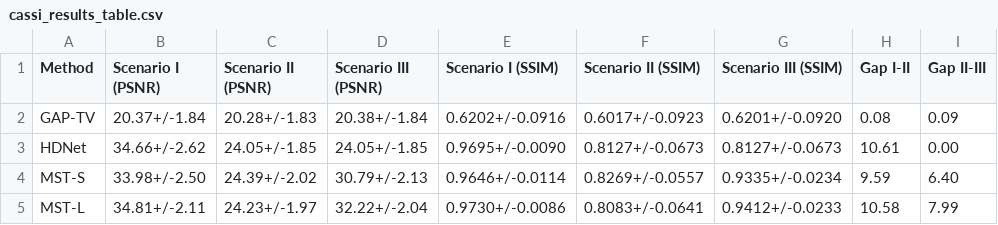
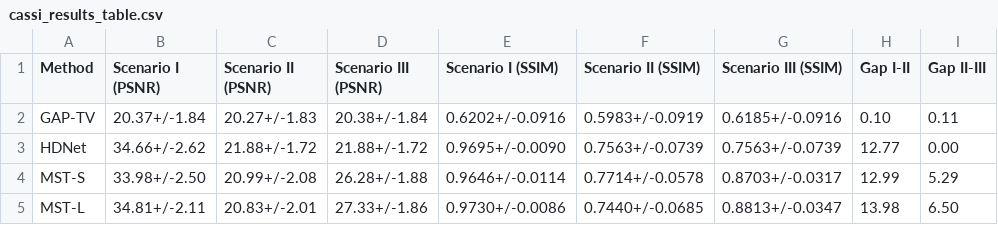
Before and after one commit to integritynoble/Physics_World_Model, a CSV file: papers/inversenet/tables/cassi_results_table.csv, drawn as a sheet.

Commit message:
Update InverseNet paper and CASSI figures for 5-parameter mismatch model
Update CASSI from 3-param (mask only) to 5-param mismatch (mask + dispersion):
- Add dispersion slope a1=2.02 px/band and axis offset alpha=0.15 deg
- Scenario II degradation increases: MST-L 10.58→13.98 dB, HDNet 10.61→12.78 dB
- Oracle recovery drops: MST-L 75.5%→46.5% (dispersion limits mask-only correction)
- Regenerate all 7 CASSI figures with updated validation results
- Update all tables, analysis, discussion, and conclusion sections

```diff
--- a/papers/inversenet/tables/cassi_results_table.csv
+++ b/papers/inversenet/tables/cassi_results_table.csv
@@ -1,5 +1,5 @@
 Method,Scenario I (PSNR),Scenario II (PSNR),Scenario III (PSNR),Scenario I (SSIM),Scenario II (SSIM),Scenario III (SSIM),Gap I-II,Gap II-III
-GAP-TV,20.37+/-1.84,20.28+/-1.83,20.38+/-1.84,0.6202+/-0.0916,0.6017+/-0.0923,0.6201+/-0.0920,0.08,0.09
-HDNet,34.66+/-2.62,24.05+/-1.85,24.05+/-1.85,0.9695+/-0.0090,0.8127+/-0.0673,0.8127+/-0.0673,10.61,0.00
-MST-S,33.98+/-2.50,24.39+/-2.02,30.79+/-2.13,0.9646+/-0.0114,0.8269+/-0.0557,0.9335+/-0.0234,9.59,6.40
-MST-L,34.81+/-2.11,24.23+/-1.97,32.22+/-2.04,0.9730+/-0.0086,0.8083+/-0.0641,0.9412+/-0.0233,10.58,7.99
+GAP-TV,20.37+/-1.84,20.27+/-1.83,20.38+/-1.84,0.6202+/-0.0916,0.5983+/-0.0919,0.6185+/-0.0916,0.10,0.11
+HDNet,34.66+/-2.62,21.88+/-1.72,21.88+/-1.72,0.9695+/-0.0090,0.7563+/-0.0739,0.7563+/-0.0739,12.77,0.00
+MST-S,33.98+/-2.50,20.99+/-2.08,26.28+/-1.88,0.9646+/-0.0114,0.7714+/-0.0578,0.8703+/-0.0317,12.99,5.29
+MST-L,34.81+/-2.11,20.83+/-2.01,27.33+/-1.86,0.9730+/-0.0086,0.7440+/-0.0685,0.8813+/-0.0347,13.98,6.50
```
Also changed, not shown: 8 other files.
